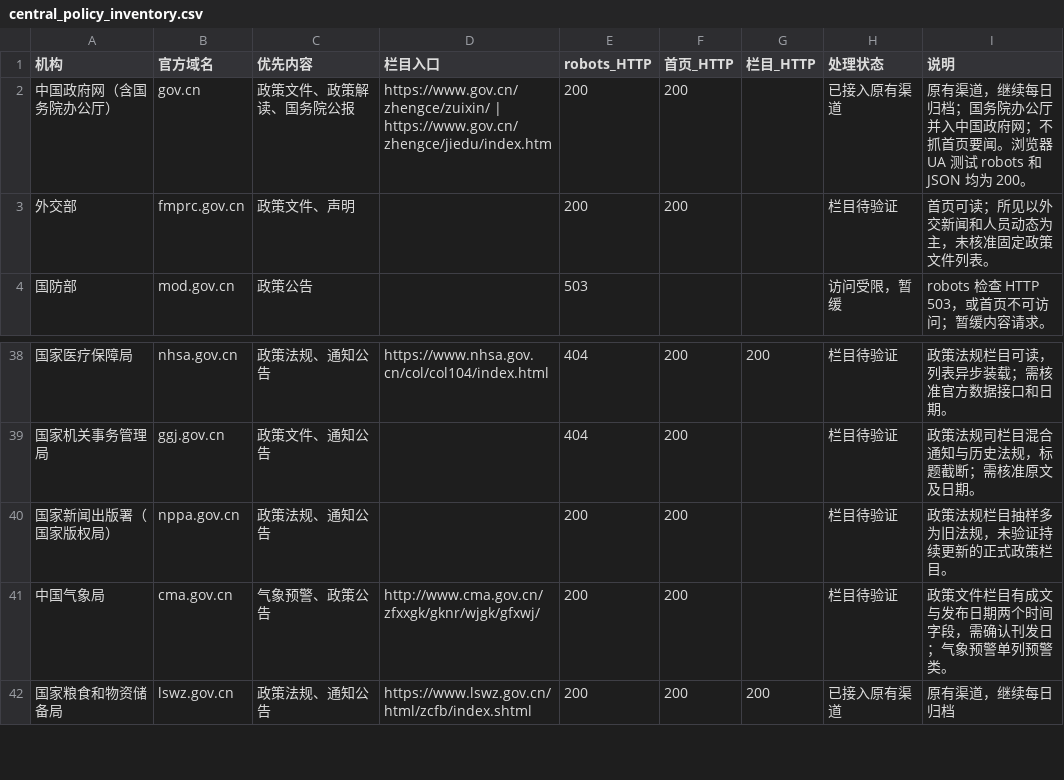
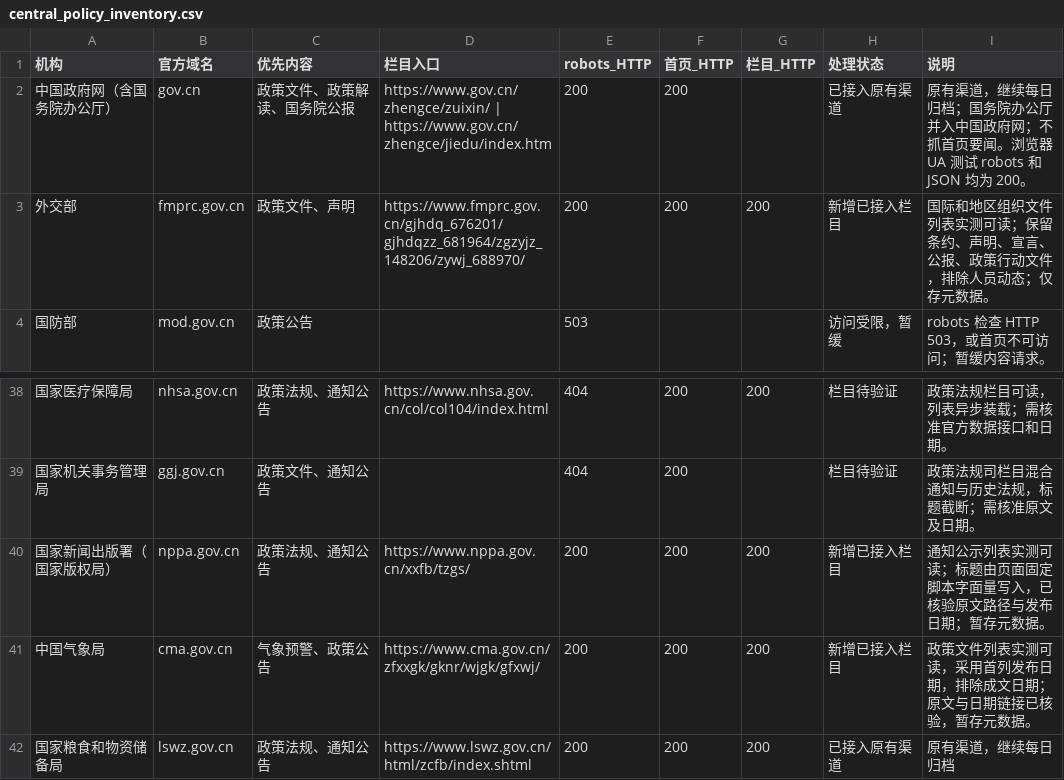
Before and after one commit to wodewoping-png/news-spider, a CSV file: candidate_sources/government_announcements/central_policy_inventory.csv, drawn as a sheet; only a part is shown, gaps mark what is left out.

```diff
--- a/candidate_sources/government_announcements/central_policy_inventory.csv
+++ b/candidate_sources/government_announcements/central_policy_inventory.csv
@@ -2,3 +2,3 @@
 中国政府网（含国务院办公厅）,gov.cn,政策文件、政策解读、国务院公报,https://www.gov.cn/zhengce/zuixin/ | https://www.gov.cn/zhengce/jiedu/index.htm,200,200,,已接入原有渠道,原有渠道，继续每日归档；国务院办公厅并入中国政府网；不抓首页要闻。浏览器 UA 测试 robots 和 JSON 均为 200。
-外交部,fmprc.gov.cn,政策文件、声明,,200,200,,栏目待验证,首页可读；所见以外交新闻和人员动态为主，未核准固定政策文件列表。
+外交部,fmprc.gov.cn,政策文件、声明,https://www.fmprc.gov.cn/gjhdq_676201/gjhdqzz_681964/zgzyjz_148206/zywj_688970/,200,200,200,新增已接入栏目,国际和地区组织文件列表实测可读；保留条约、声明、宣言、公报、政策行动文件，排除人员动态；仅存元数据。
 国防部,mod.gov.cn,政策公告,,503,,,访问受限，暂缓,robots 检查 HTTP 503，或首页不可访问；暂缓内容请求。
@@ -39,4 +39,4 @@
 国家机关事务管理局,ggj.gov.cn,政策文件、通知公告,,404,200,,栏目待验证,政策法规司栏目混合通知与历史法规，标题截断；需核准原文及日期。
-国家新闻出版署（国家版权局）,nppa.gov.cn,政策法规、通知公告,,200,200,,栏目待验证,政策法规栏目抽样多为旧法规，未验证持续更新的正式政策栏目。
-中国气象局,cma.gov.cn,气象预警、政策公告,http://www.cma.gov.cn/zfxxgk/gknr/wjgk/gfxwj/,200,200,,栏目待验证,政策文件栏目有成文与发布日期两个时间字段，需确认刊发日；气象预警单列预警类。
+国家新闻出版署（国家版权局）,nppa.gov.cn,政策法规、通知公告,https://www.nppa.gov.cn/xxfb/tzgs/,200,200,200,新增已接入栏目,通知公示列表实测可读；标题由页面固定脚本字面量写入，已核验原文路径与发布日期；暂存元数据。
+中国气象局,cma.gov.cn,气象预警、政策公告,https://www.cma.gov.cn/zfxxgk/gknr/wjgk/gfxwj/,200,200,200,新增已接入栏目,政策文件列表实测可读，采用首列发布日期，排除成文日期；原文与日期链接已核验，暂存元数据。
 国家粮食和物资储备局,lswz.gov.cn,政策法规、通知公告,https://www.lswz.gov.cn/html/zcfb/index.shtml,200,200,200,已接入原有渠道,原有渠道，继续每日归档
```
Also changed, not shown: 5 other files.
